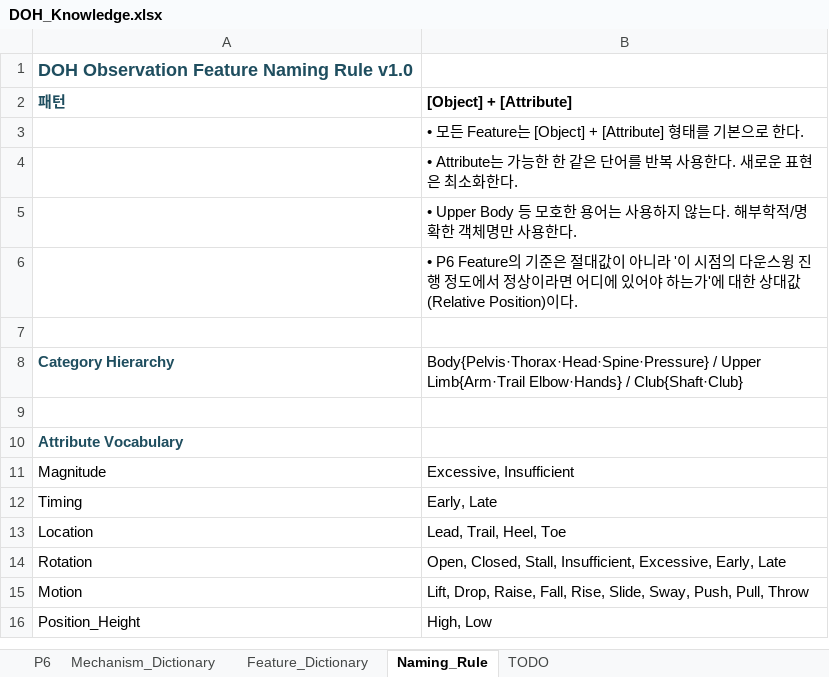
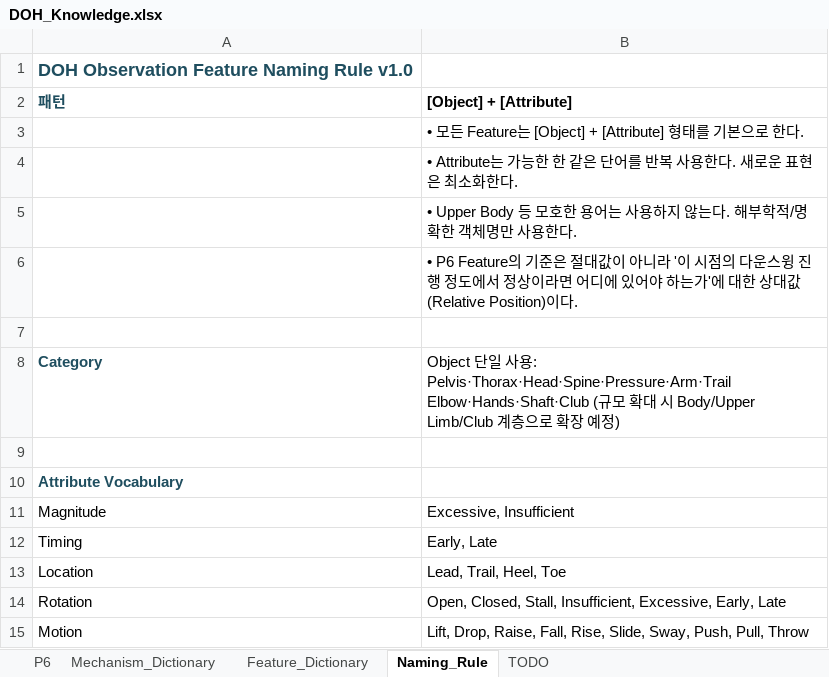
Before and after one commit to tinyalex3628-dotcom/doh-golf-survey, an Excel workbook: DOH_Knowledge.xlsx, sheet Naming_Rule, drawn as a sheet; only a part is shown; the shorter side is filled out with more unchanged rows; values as stored, in another font and other column widths than the file's, no borders; removed rows and columns are numbered as before the commit, all else as after; the diff names each change by its address in the sheet, - before the commit and + after, or states it on an @@ line.

```diff
--- a/DOH_Knowledge.xlsx (sheet Naming_Rule)
+++ b/DOH_Knowledge.xlsx (sheet Naming_Rule)
-row 8: Category Hierarchy | Body{Pelvis·Thorax·Head·Spine·Pressure} / Upper Limb{Arm·Trail Elbow·Hands} / Club{Shaft·Club}
+row 8: Category | Object 단일 사용: Pelvis·Thorax·Head·Spine·Pressure·Arm·Trail Elbow·Hands·Shaft·Club (규모 확대 시 Body/Upper Limb/Club 계층으로 확장 예정)
```
Also changed, not shown: sheet P6, sheet TODO, sheet Feature_Dictionary.
